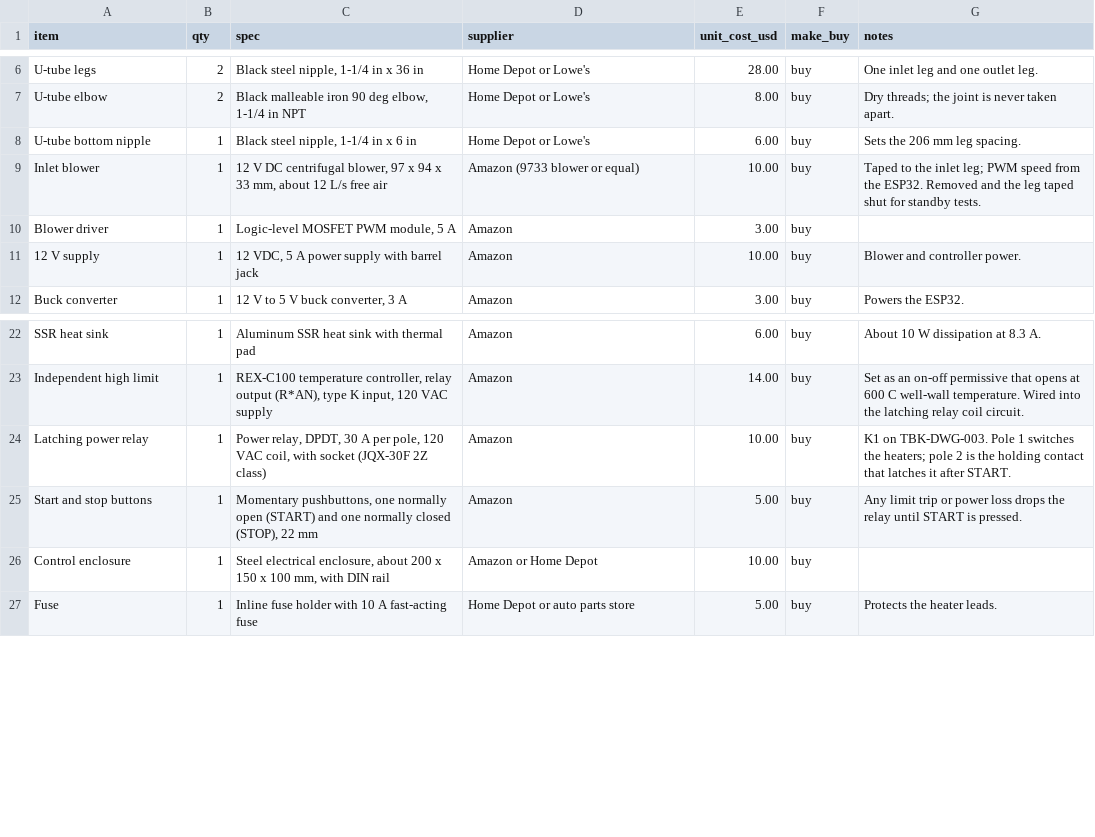
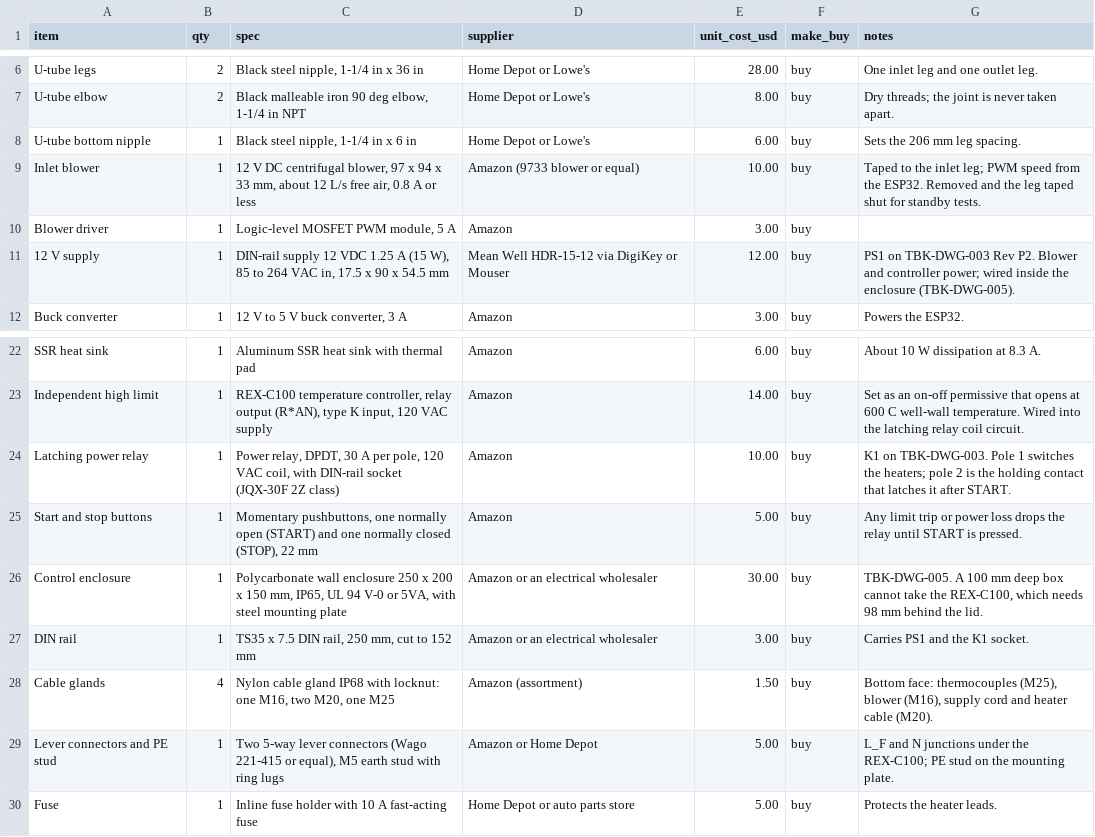
Before and after one commit to BoujeeEnjinia1701/thermabrick, a CSV file: bom/bom-test-article.csv, drawn as a sheet; only a part is shown, gaps mark what is left out.

```diff
--- a/bom/bom-test-article.csv
+++ b/bom/bom-test-article.csv
@@ -8,5 +8,5 @@ U-tube elbow,2,"Black malleable iron 90 deg elbow, 1-1/4 in NPT",Home Depot or L
 U-tube bottom nipple,1,"Black steel nipple, 1-1/4 in x 6 in",Home Depot or Lowe's,6.00,buy,Sets the 206 mm leg spacing.
-Inlet blower,1,"12 V DC centrifugal blower, 97 x 94 x 33 mm, about 12 L/s free air",Amazon (9733 blower or equal),10.00,buy,Taped to the inlet leg; PWM speed from the ESP32. Removed and the leg taped shut for standby tests.
+Inlet blower,1,"12 V DC centrifugal blower, 97 x 94 x 33 mm, about 12 L/s free air, 0.8 A or less",Amazon (9733 blower or equal),10.00,buy,Taped to the inlet leg; PWM speed from the ESP32. Removed and the leg taped shut for standby tests.
 Blower driver,1,"Logic-level MOSFET PWM module, 5 A",Amazon,3.00,buy,
-12 V supply,1,"12 VDC, 5 A power supply with barrel jack",Amazon,10.00,buy,Blower and controller power.
+12 V supply,1,"DIN-rail supply 12 VDC 1.25 A (15 W), 85 to 264 VAC in, 17.5 x 90 x 54.5 mm",Mean Well HDR-15-12 via DigiKey or Mouser,12.00,buy,"PS1 on TBK-DWG-003 Rev P2. Blower and controller power; wired inside the enclosure (TBK-DWG-005)."
 Buck converter,1,"12 V to 5 V buck converter, 3 A",Amazon,3.00,buy,Powers the ESP32.
@@ -23,5 +23,8 @@ SSR heat sink,1,"Aluminum SSR heat sink with thermal pad",Amazon,6.00,buy,About
 Independent high limit,1,"REX-C100 temperature controller, relay output (R*AN), type K input, 120 VAC supply",Amazon,14.00,buy,Set as an on-off permissive that opens at 600 C well-wall temperature. Wired into the latching relay coil circuit.
-Latching power relay,1,"Power relay, DPDT, 30 A per pole, 120 VAC coil, with socket (JQX-30F 2Z class)",Amazon,10.00,buy,"K1 on TBK-DWG-003. Pole 1 switches the heaters; pole 2 is the holding contact that latches it after START."
+Latching power relay,1,"Power relay, DPDT, 30 A per pole, 120 VAC coil, with DIN-rail socket (JQX-30F 2Z class)",Amazon,10.00,buy,"K1 on TBK-DWG-003. Pole 1 switches the heaters; pole 2 is the holding contact that latches it after START."
 Start and stop buttons,1,"Momentary pushbuttons, one normally open (START) and one normally closed (STOP), 22 mm",Amazon,5.00,buy,Any limit trip or power loss drops the relay until START is pressed.
-Control enclosure,1,"Steel electrical enclosure, about 200 x 150 x 100 mm, with DIN rail",Amazon or Home Depot,10.00,buy,
+Control enclosure,1,"Polycarbonate wall enclosure 250 x 200 x 150 mm, IP65, UL 94 V-0 or 5VA, with steel mounting plate",Amazon or an electrical wholesaler,30.00,buy,"TBK-DWG-005. A 100 mm deep box cannot take the REX-C100, which needs 98 mm behind the lid."
+DIN rail,1,"TS35 x 7.5 DIN rail, 250 mm, cut to 152 mm",Amazon or an electrical wholesaler,3.00,buy,Carries PS1 and the K1 socket.
+Cable glands,4,"Nylon cable gland IP68 with locknut: one M16, two M20, one M25",Amazon (assortment),1.50,buy,"Bottom face: thermocouples (M25), blower (M16), supply cord and heater cable (M20)."
+Lever connectors and PE stud,1,"Two 5-way lever connectors (Wago 221-415 or equal), M5 earth stud with ring lugs",Amazon or Home Depot,5.00,buy,L_F and N junctions under the REX-C100; PE stud on the mounting plate.
 Fuse,1,"Inline fuse holder with 10 A fast-acting fuse",Home Depot or auto parts store,5.00,buy,Protects the heater leads.
```
Also changed, not shown: 30 other files.
